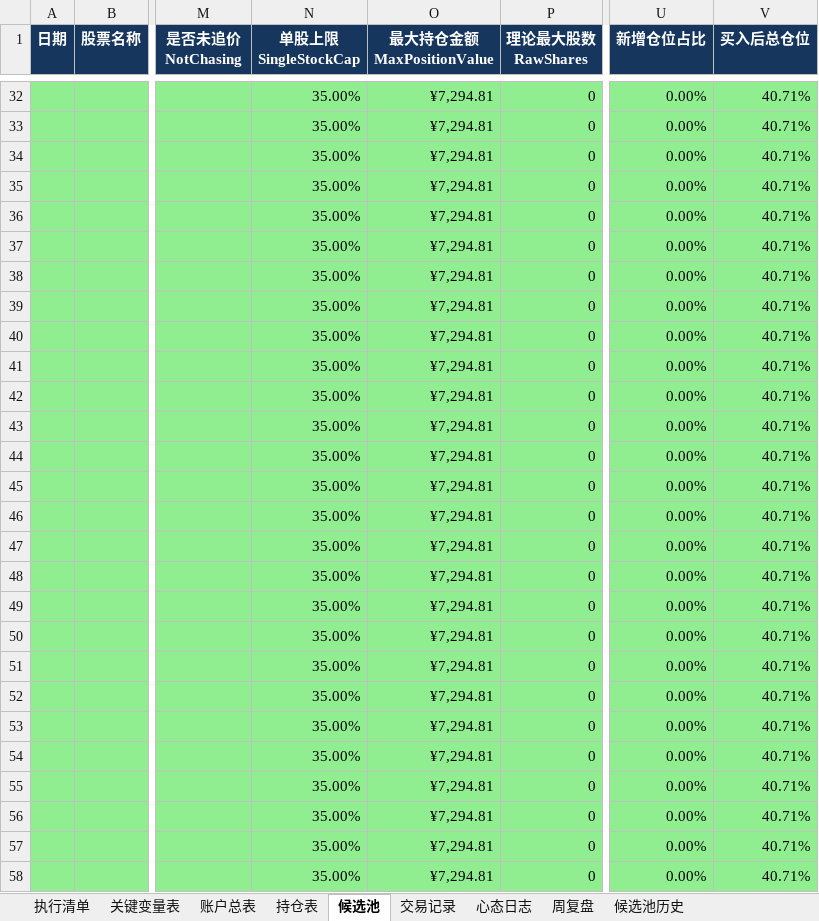
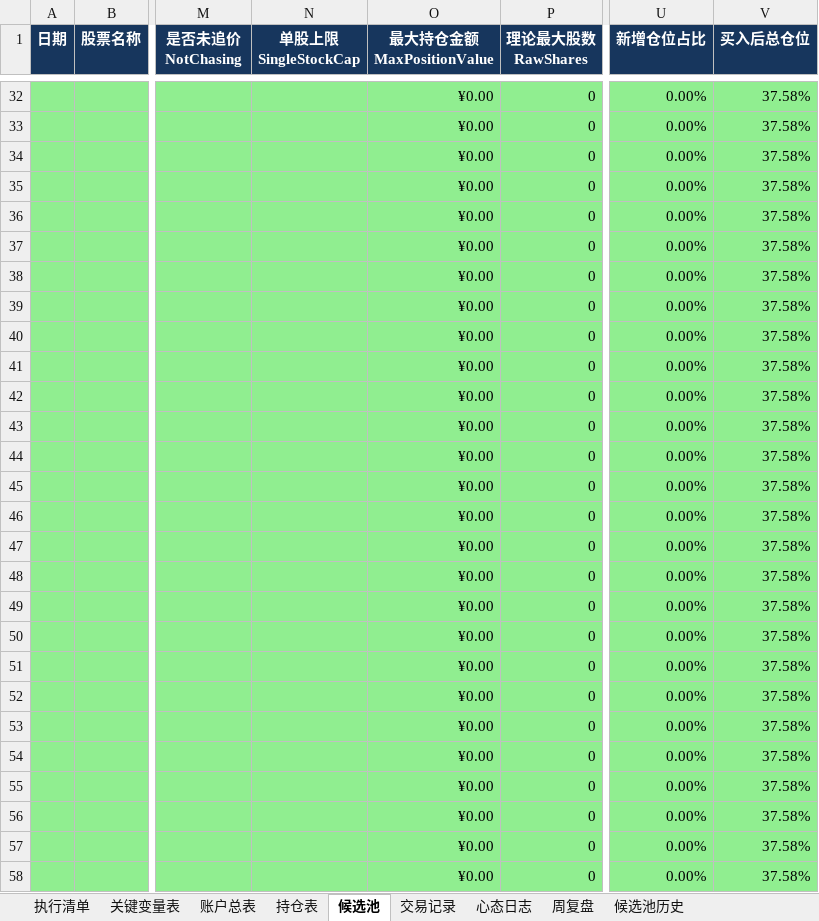
Before and after one commit to soros7788/TradingAgents-CN, an Excel workbook: scripts/chanlun-workflow/动态仓位资金管理法则_执行版.xlsx, sheet 候选池, drawn as a sheet; only a part is shown, gaps mark what is left out; values as stored, in another font and other column widths than the file's, no borders; charts and pictures and conditional formats not drawn; the diff covers the shown part only; the diff names each change by its address in the sheet, - before the commit and + after, or states it on an @@ line.

```diff
--- a/scripts/chanlun-workflow/动态仓位资金管理法则_执行版.xlsx (sheet 候选池)
+++ b/scripts/chanlun-workflow/动态仓位资金管理法则_执行版.xlsx (sheet 候选池)
-N32:N58 (单股上限 SingleStockCap): 35.00%
+N32:N58 (单股上限 SingleStockCap): (empty)
-O32:O58 (最大持仓金额 MaxPositionValue): ¥7,294.81
+O32:O58 (最大持仓金额 MaxPositionValue): ¥0.00
-V32:V58 (买入后总仓位): 40.71%
+V32:V58 (买入后总仓位): 37.58%
```
Also changed, not shown: 564 edited cells elsewhere in this sheet, sheet 持仓表, sheet 账户总表, charts or pictures.
